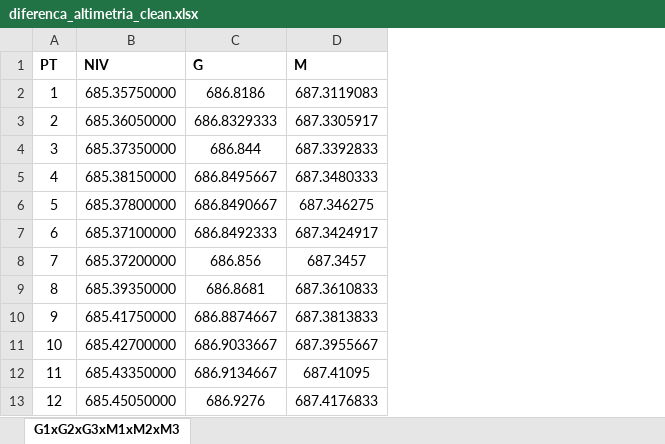
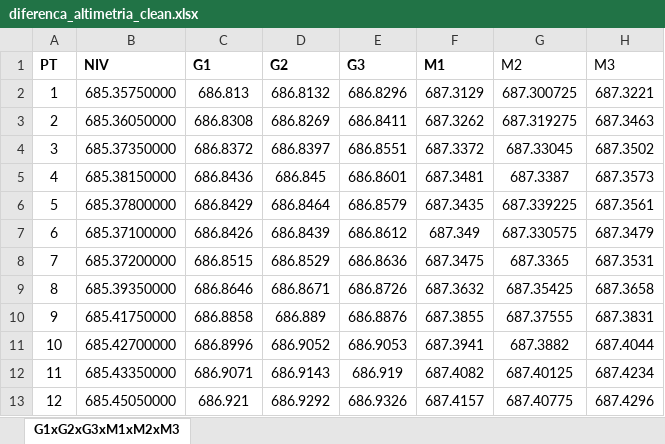
Before and after one commit to pedrolobato-hub/Artigo-RTX-Moto, an Excel workbook: diferenca_altimetria_clean.xlsx, sheet G1xG2xG3xM1xM2xM3, drawn as a sheet; only a part is shown; values as stored, in another font and other column widths than the file's, no borders; removed rows and columns are numbered as before the commit, all else as after; the diff names each change by its address in the sheet, - before the commit and + after, or states it on an @@ line.

```diff
--- a/diferenca_altimetria_clean.xlsx (sheet G1xG2xG3xM1xM2xM3)
+++ b/diferenca_altimetria_clean.xlsx (sheet G1xG2xG3xM1xM2xM3)
-column C (G), rows 2-13: 686.8186 | 686.8329333 | 686.844 | 686.8495667 | 686.8490667 | 686.8492333 | 686.856 | 686.8681 | 686.8874667 | 686.9033667 | 686.9134667 | 686.9276
-column D (M), rows 2-13: 687.3119083 | 687.3305917 | 687.3392833 | 687.3480333 | 687.346275 | 687.3424917 | 687.3457 | 687.3610833 | 687.3813833 | 687.3955667 | 687.41095 | 687.4176833
+column C (G1), rows 2-13: 686.813 | 686.8308 | 686.8372 | 686.8436 | 686.8429 | 686.8426 | 686.8515 | 686.8646 | 686.8858 | 686.8996 | 686.9071 | 686.921
+column D (G2), rows 2-13: 686.8132 | 686.8269 | 686.8397 | 686.845 | 686.8464 | 686.8439 | 686.8529 | 686.8671 | 686.889 | 686.9052 | 686.9143 | 686.9292
+column E (G3), rows 2-13: 686.8296 | 686.8411 | 686.8551 | 686.8601 | 686.8579 | 686.8612 | 686.8636 | 686.8726 | 686.8876 | 686.9053 | 686.919 | 686.9326
+column F (M1), rows 2-13: 687.3129 | 687.3262 | 687.3372 | 687.3481 | 687.3435 | 687.349 | 687.3475 | 687.3632 | 687.3855 | 687.3941 | 687.4082 | 687.4157
+column G (M2), rows 2-13: 687.300725 | 687.319275 | 687.33045 | 687.3387 | 687.339225 | 687.330575 | 687.3365 | 687.35425 | 687.37555 | 687.3882 | 687.40125 | 687.40775
+column H (M3), rows 2-13: 687.3221 | 687.3463 | 687.3502 | 687.3573 | 687.3561 | 687.3479 | 687.3531 | 687.3658 | 687.3831 | 687.4044 | 687.4234 | 687.4296
```
Also changed, not shown: 7 other files.
